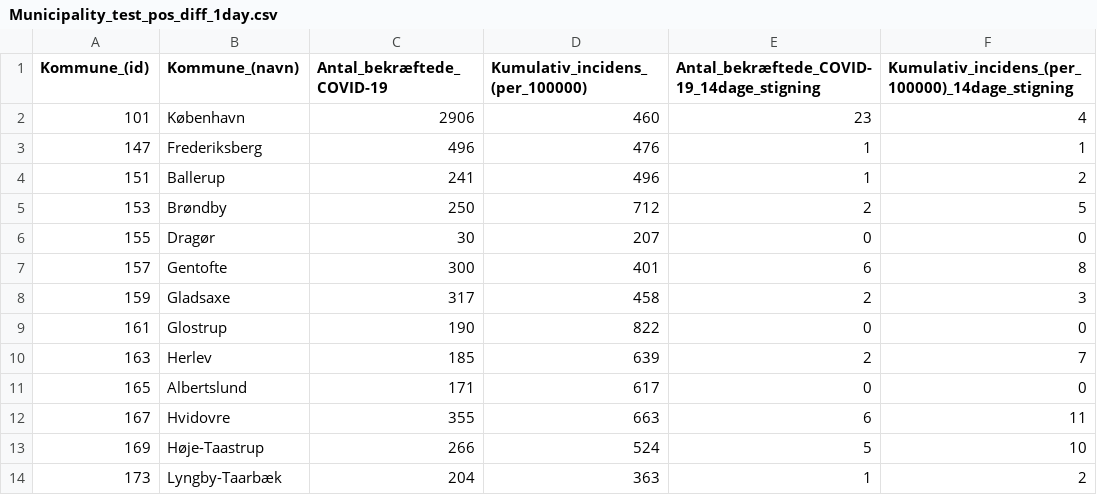
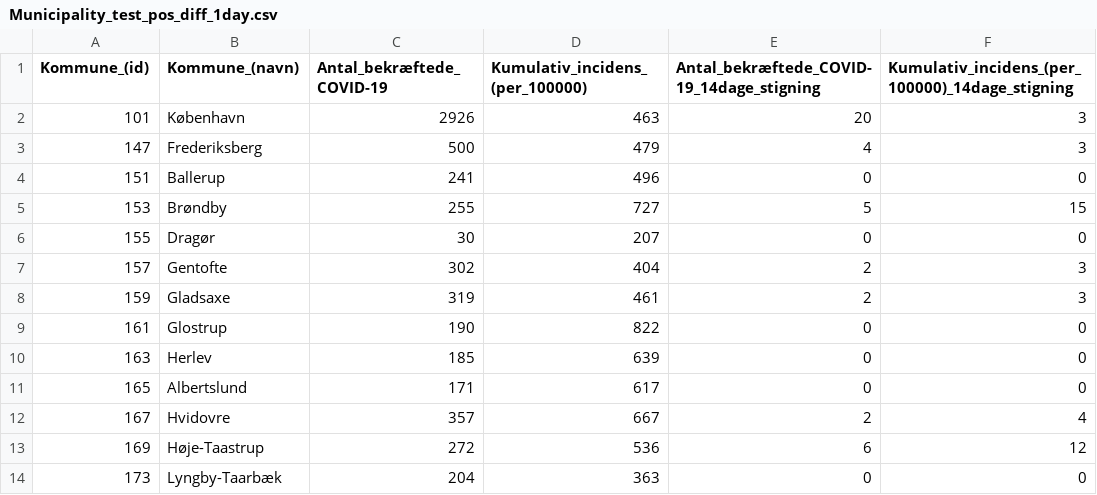
Before and after one commit to Asokoler/incidens, a CSV file: files/Municipality_test_pos_diff_1day.csv, drawn as a sheet; only a part is shown; the diff covers the shown part only.

```diff
--- a/files/Municipality_test_pos_diff_1day.csv
+++ b/files/Municipality_test_pos_diff_1day.csv
@@ -1,14 +1,14 @@
 Kommune_(id),Kommune_(navn),Antal_bekræftede_COVID-19,Kumulativ_incidens_(per_100000),Antal_bekræftede_COVID-19_14dage_stigning,Kumulativ_incidens_(per_100000)_14dage_stigning
-101,København,2906,460,23,4
-147,Frederiksberg,496,476,1,1
-151,Ballerup,241,496,1,2
-153,Brøndby,250,712,2,5
+101,København,2926,463,20,3
+147,Frederiksberg,500,479,4,3
+151,Ballerup,241,496,0,0
+153,Brøndby,255,727,5,15
 155,Dragør,30,207,0,0
-157,Gentofte,300,401,6,8
-159,Gladsaxe,317,458,2,3
+157,Gentofte,302,404,2,3
+159,Gladsaxe,319,461,2,3
 161,Glostrup,190,822,0,0
-163,Herlev,185,639,2,7
+163,Herlev,185,639,0,0
 165,Albertslund,171,617,0,0
-167,Hvidovre,355,663,6,11
-169,Høje-Taastrup,266,524,5,10
-173,Lyngby-Taarbæk,204,363,1,2
+167,Hvidovre,357,667,2,4
+169,Høje-Taastrup,272,536,6,12
+173,Lyngby-Taarbæk,204,363,0,0
```
Also changed, not shown: 131 edited cells elsewhere in this file, files/Municipality_test_pos_diff.csv, 1 other file.
